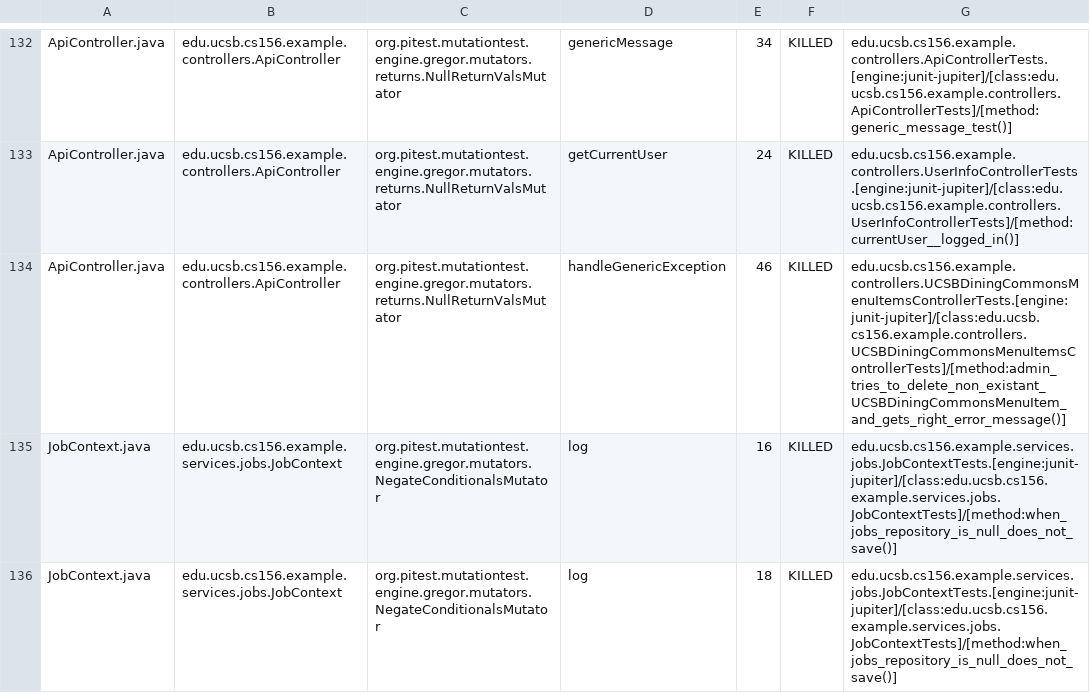
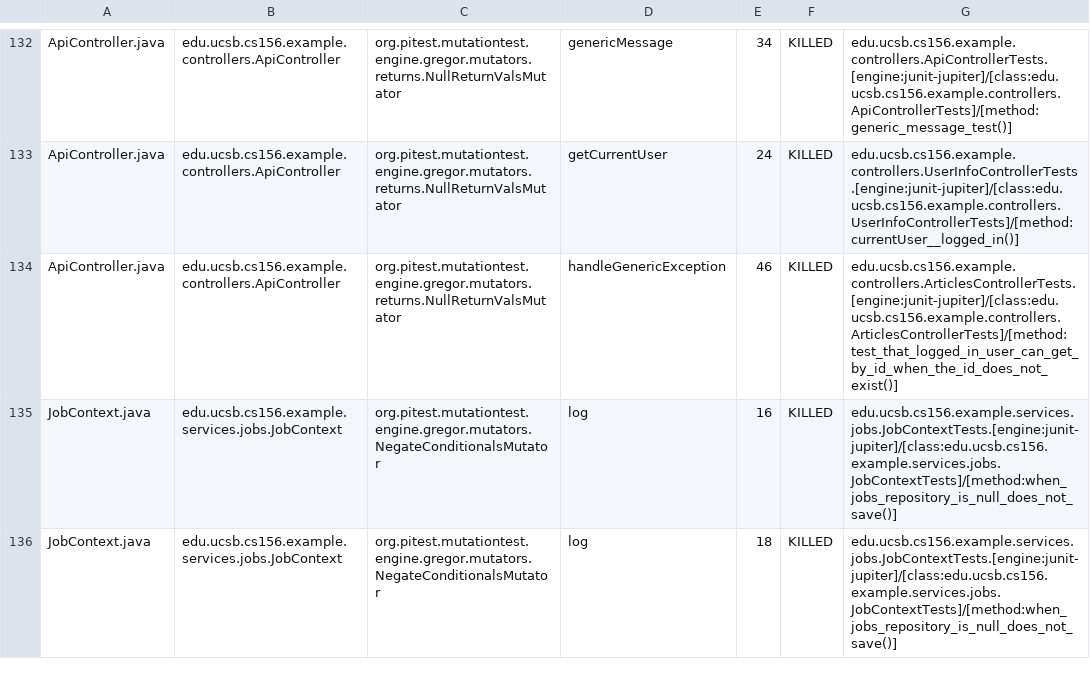
Before and after one commit to ucsb-cs156-f25/team02-f25-02, a CSV file: prs/94/pitest/mutations.csv, drawn as a sheet; only a part is shown, gaps mark what is left out.

Commit message:
Deploying to gh-pages from @ ucsb-cs156-f25/team02-f25-02@c6d8600b232f41dcbcaa5eb42184e9d8d9e45856 🚀

```diff
--- a/prs/94/pitest/mutations.csv
+++ b/prs/94/pitest/mutations.csv
@@ -133,3 +133,3 @@ ApiController.java,edu.ucsb.cs156.example.controllers.ApiController,org.pitest.m
 ApiController.java,edu.ucsb.cs156.example.controllers.ApiController,org.pitest.mutationtest.engine.gregor.mutators.returns.NullReturnValsMutator,getCurrentUser,24,KILLED,edu.ucsb.cs156.example.controllers.UserInfoControllerTests.[engine:junit-jupiter]/[class:edu.ucsb.cs156.example.controllers.UserInfoControllerTests]/[method:currentUser__logged_in()]
-ApiController.java,edu.ucsb.cs156.example.controllers.ApiController,org.pitest.mutationtest.engine.gregor.mutators.returns.NullReturnValsMutator,handleGenericException,46,KILLED,edu.ucsb.cs156.example.controllers.UCSBDiningCommonsMenuItemsControllerTests.[engine:junit-jupiter]/[class:edu.ucsb.cs156.example.controllers.UCSBDiningCommonsMenuItemsControllerTests]/[method:admin_tries_to_delete_non_existant_UCSBDiningCommonsMenuItem_and_gets_right_error_message()]
+ApiController.java,edu.ucsb.cs156.example.controllers.ApiController,org.pitest.mutationtest.engine.gregor.mutators.returns.NullReturnValsMutator,handleGenericException,46,KILLED,edu.ucsb.cs156.example.controllers.ArticlesControllerTests.[engine:junit-jupiter]/[class:edu.ucsb.cs156.example.controllers.ArticlesControllerTests]/[method:test_that_logged_in_user_can_get_by_id_when_the_id_does_not_exist()]
 JobContext.java,edu.ucsb.cs156.example.services.jobs.JobContext,org.pitest.mutationtest.engine.gregor.mutators.NegateConditionalsMutator,log,16,KILLED,edu.ucsb.cs156.example.services.jobs.JobContextTests.[engine:junit-jupiter]/[class:edu.ucsb.cs156.example.services.jobs.JobContextTests]/[method:when_jobs_repository_is_null_does_not_save()]
```
Also changed, not shown: 18 other files.
